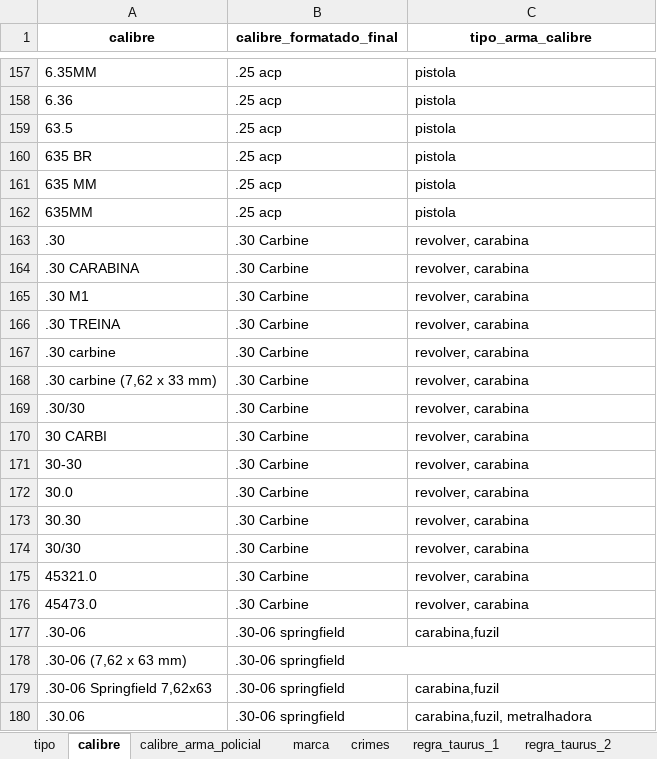
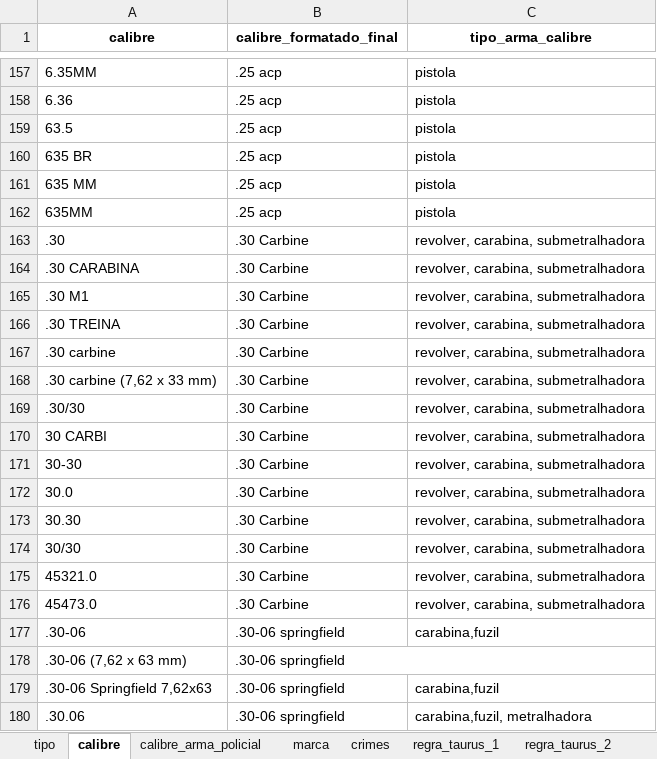
Before and after one commit to institutosoudapaz/isdp.armas, an Excel workbook: inst/tabelas_depara/gabarito_correcoes_pacote_armas.xlsx, sheet calibre, drawn as a sheet; only a part is shown, gaps mark what is left out; values as stored, in another font and other column widths than the file's, no borders; charts and pictures not drawn; the diff names each change by its address in the sheet, - before the commit and + after, or states it on an @@ line.

```diff
--- a/inst/tabelas_depara/gabarito_correcoes_pacote_armas.xlsx (sheet calibre)
+++ b/inst/tabelas_depara/gabarito_correcoes_pacote_armas.xlsx (sheet calibre)
-C163:C176 (tipo_arma_calibre): revolver, carabina
+C163:C176 (tipo_arma_calibre): revolver, carabina, submetralhadora
```
Also changed, not shown: sheet tipo, sheet calibre_arma_policial.
